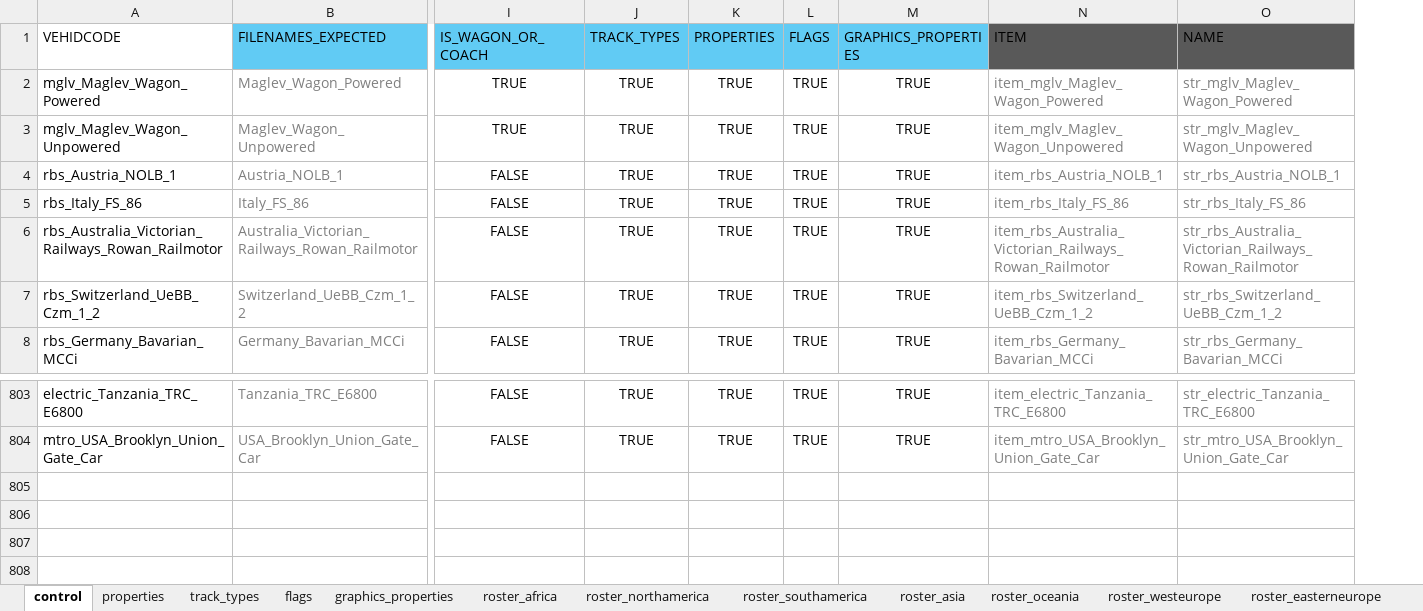
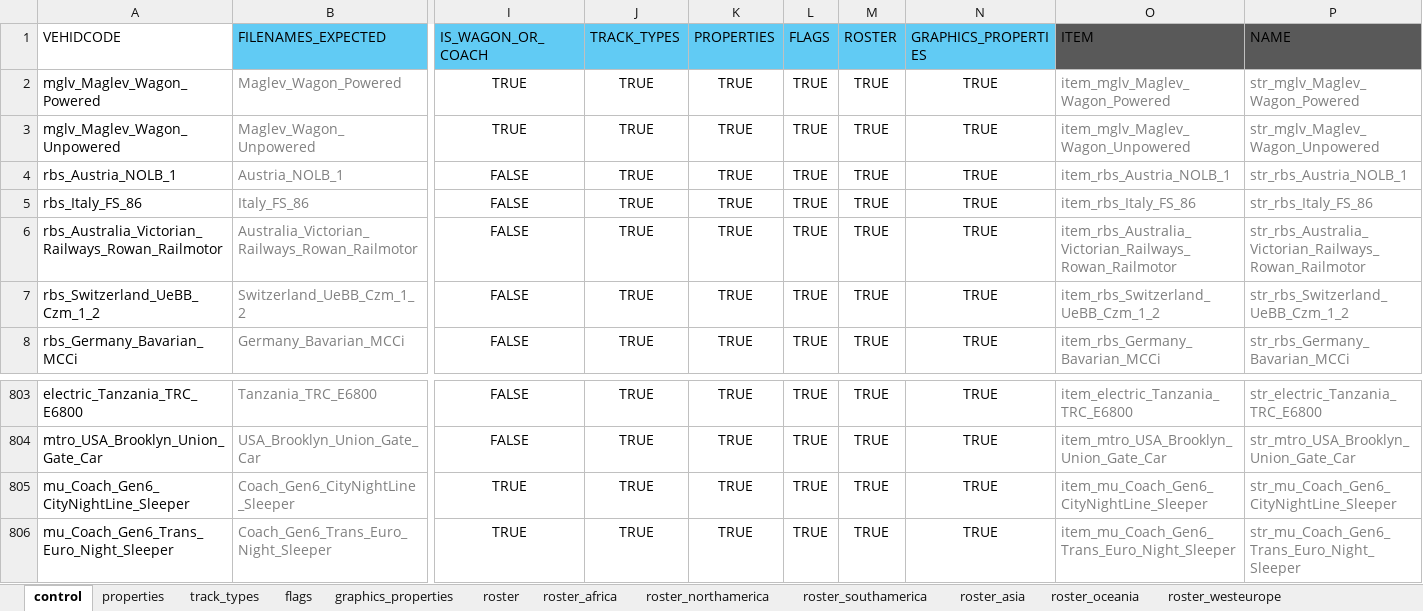
Before and after one commit to nemethviktor/2ccts_revival, an Excel workbook: tools/vehicle_report.xlsx, sheet control, drawn as a sheet; only a part is shown, gaps mark what is left out; values as stored, in another font and other column widths than the file's, no borders; conditional formats and table styles not drawn; rows hold the shown columns only; the diff names each change by its address in the sheet, - before the commit and + after, or states it on an @@ line.

Commit message:
Add Sleeper coaches #4

```diff
--- a/tools/vehicle_report.xlsx (sheet control)
+++ b/tools/vehicle_report.xlsx (sheet control)
+column M (ROSTER), rows 2-8: all TRUE; rows 803-804: TRUE | TRUE
+row 805: mu_Coach_Gen6_CityNightLine_Sleeper | Coach_Gen6_CityNightLine_Sleeper | TRUE | TRUE | TRUE | TRUE | TRUE | TRUE | item_mu_Coach_Gen6_CityNightLine_Sleeper | str_mu_Coach_Gen6_CityNightLine_Sleeper
+row 806: mu_Coach_Gen6_Trans_Euro_Night_Sleeper | Coach_Gen6_Trans_Euro_Night_Sleeper | TRUE | TRUE | TRUE | TRUE | TRUE | TRUE | item_mu_Coach_Gen6_Trans_Euro_Night_Sleeper | str_mu_Coach_Gen6_Trans_Euro_Night_Sleeper
```
Also changed, not shown: sheet properties, sheet roster, sheet flags, sheet track_types, sheet graphics_properties, other sheet tabs, 35 other files.
